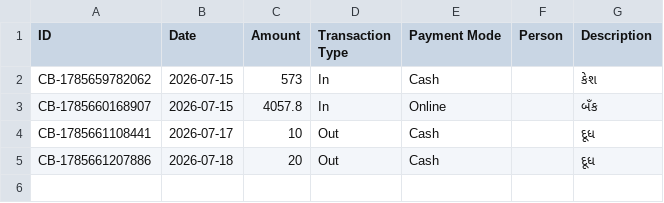
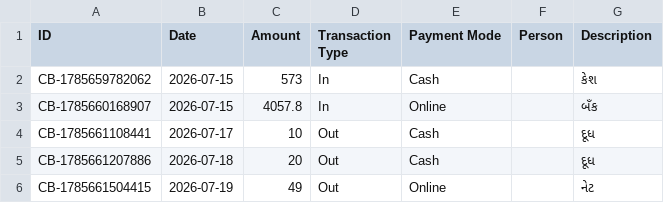
Before and after one commit to Jenil3797/personal-dashboard, a CSV file: cashbook.csv, drawn as a sheet; the diff names each change by its address in the sheet, - before the commit and + after, or states it on an @@ line.

Commit message:
Add cashbook entry: ₹49 Out

```diff
--- a/cashbook.csv
+++ b/cashbook.csv
+row 6: CB-1785661504415 | 2026-07-19 | 49 | Out | Online |  | નેટ
```
